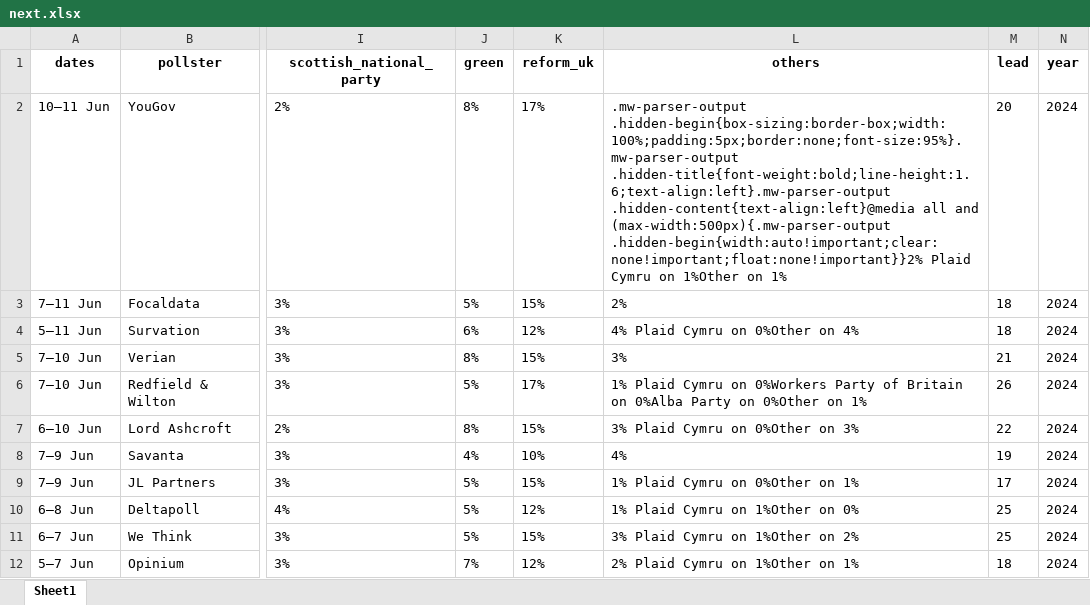
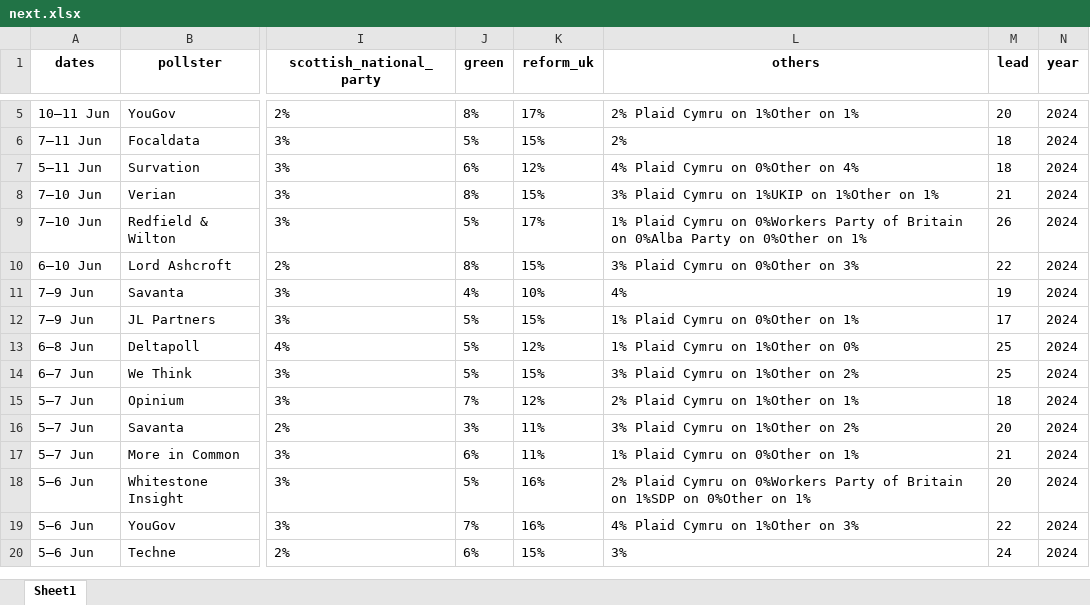
Before and after one commit to AndyLawton/uk_general_election_polls, an Excel workbook: poll_database/excels/next.xlsx, sheet Sheet1, drawn as a sheet; only a part is shown, gaps mark what is left out; the shorter side is filled out with more unchanged rows; values as stored, in another font and other column widths than the file's, no borders; addresses are those after the commit; the diff covers the shown part only; the diff names each change by its address in the sheet, - before the commit and + after, or states it on an @@ line.

```diff
--- a/poll_database/excels/next.xlsx (sheet Sheet1)
+++ b/poll_database/excels/next.xlsx (sheet Sheet1)
-L5 (others): .mw-parser-output .hidden-begin{box-sizing:border-box;width:100%;padding:5px;border:none;font-size:95%}.mw-parser-output .hidden-title{font-weight:bold;line-height:1.6;text-align:left}.mw-parser-output .hidden-content{text-align:left}@media all and (max-width:500px){.mw-parser-output .hidden-begin{width:auto!important;clear:none!important;float:none!important}}2% Plaid Cymru…
+L5 (others): 2% Plaid Cymru…
-L8 (others): 3%
+L8 (others): 3% Plaid Cymru on 1%UKIP on 1%Other on 1%
```
Also changed, not shown: 3 added rows elsewhere in this sheet, 2 other files.
